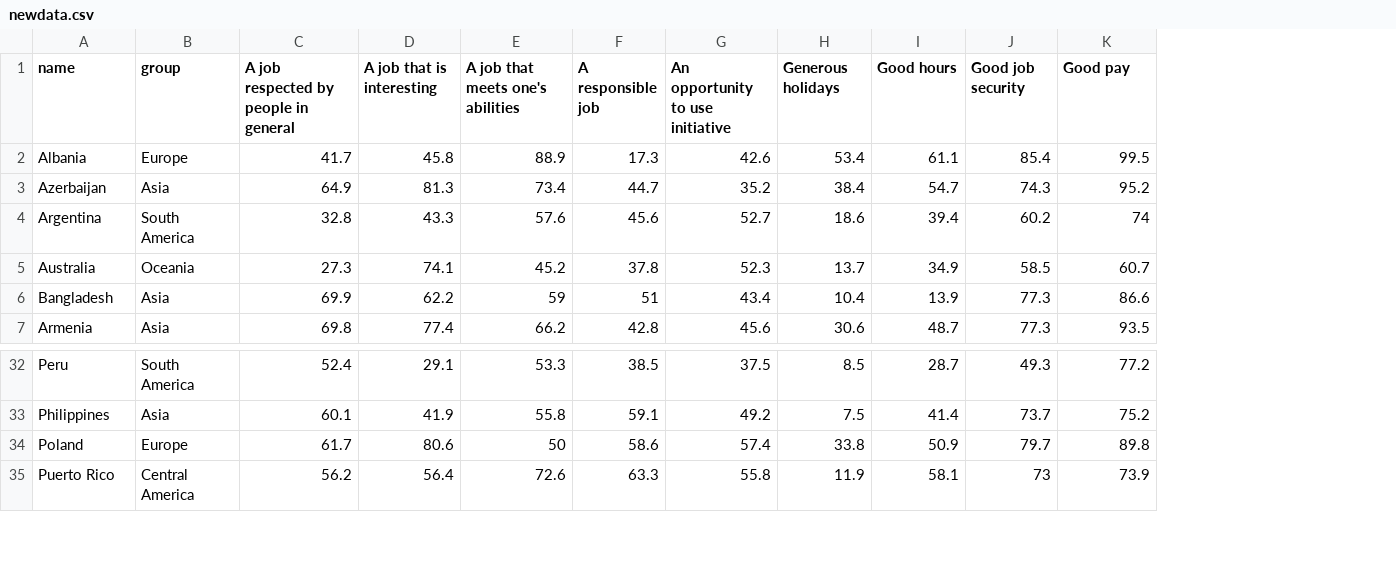
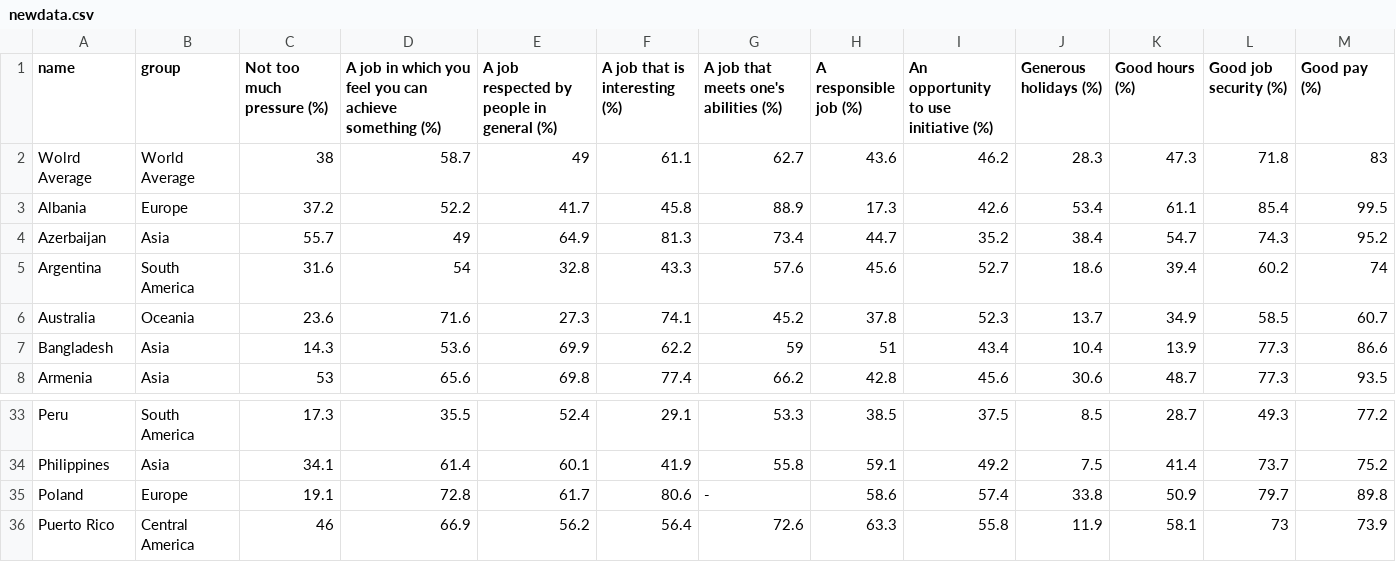
Before and after one commit to swedhag/dh2321-project2, a CSV file: newdata.csv, drawn as a sheet; only a part is shown, gaps mark what is left out; addresses are those after the commit; the diff names each change by its address in the sheet, - before the commit and + after, or states it on an @@ line.

Commit message:
added new data for 2000-2005, program now also marks world average

```diff
--- a/newdata.csv
+++ b/newdata.csv
+column C (Not too much pressure (%)), rows 3-8: 37.2 | 55.7 | 31.6 | 23.6 | 14.3 | 53; rows 33-36: 17.3 | 34.1 | 19.1 | 46
+column D, row 1: A job in which you feel you can achieve something (%); rows 3-8: 52.2 | 49 | 54 | 71.6 | 53.6 | 65.6; rows 33-36: 35.5 | 61.4 | 72.8 | 66.9
-E1: A job respected by people in general
+E1: A job respected by people in general (%)
-F1: A job that is interesting
+F1: A job that is interesting (%)
-G1: A job that meets one's abilities
+G1: A job that meets one's abilities (%)
-H1: A responsible job
+H1: A responsible job (%)
-I1: An opportunity to use initiative
+I1: An opportunity to use initiative (%)
-J1: Generous holidays
+J1: Generous holidays (%)
-K1: Good hours
+K1: Good hours (%)
-L1: Good job security
+L1: Good job security (%)
-M1: Good pay
+M1: Good pay (%)
+row 2: Wolrd Average | World Average | 38 | 58.7 | 49 | 61.1 | 62.7 | 43.6 | 46.2 | 28.3 | 47.3 | 71.8 | 83
-G35: 50
+G35: -
```
Also changed, not shown: data.csv, 41 other files.
